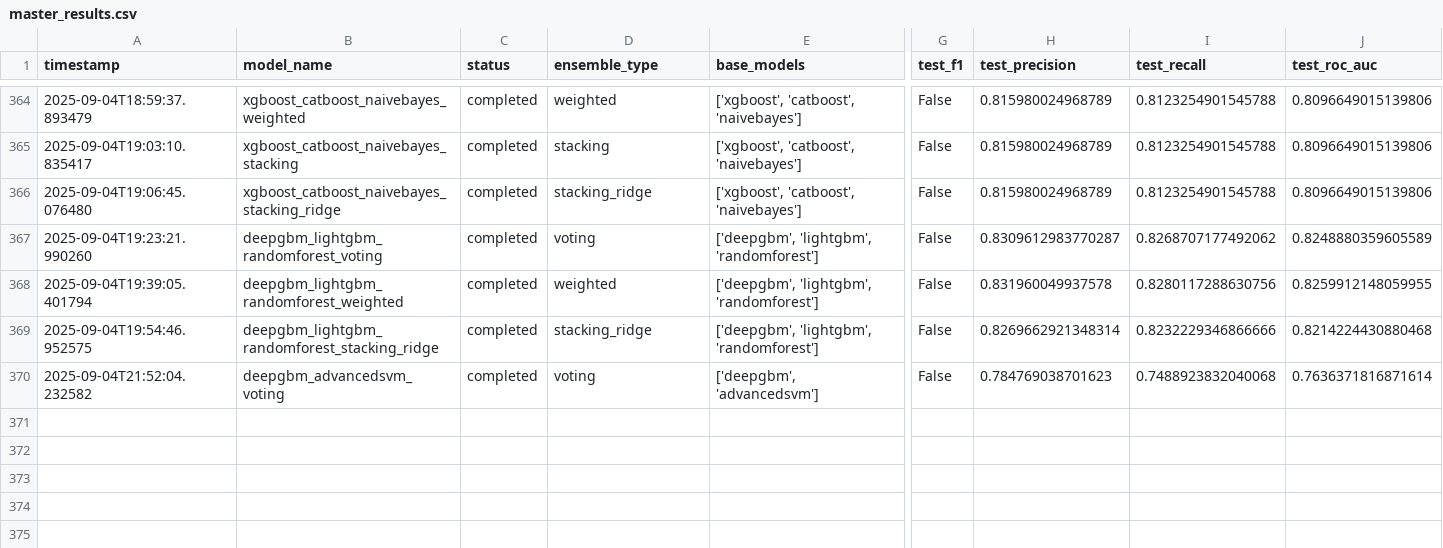
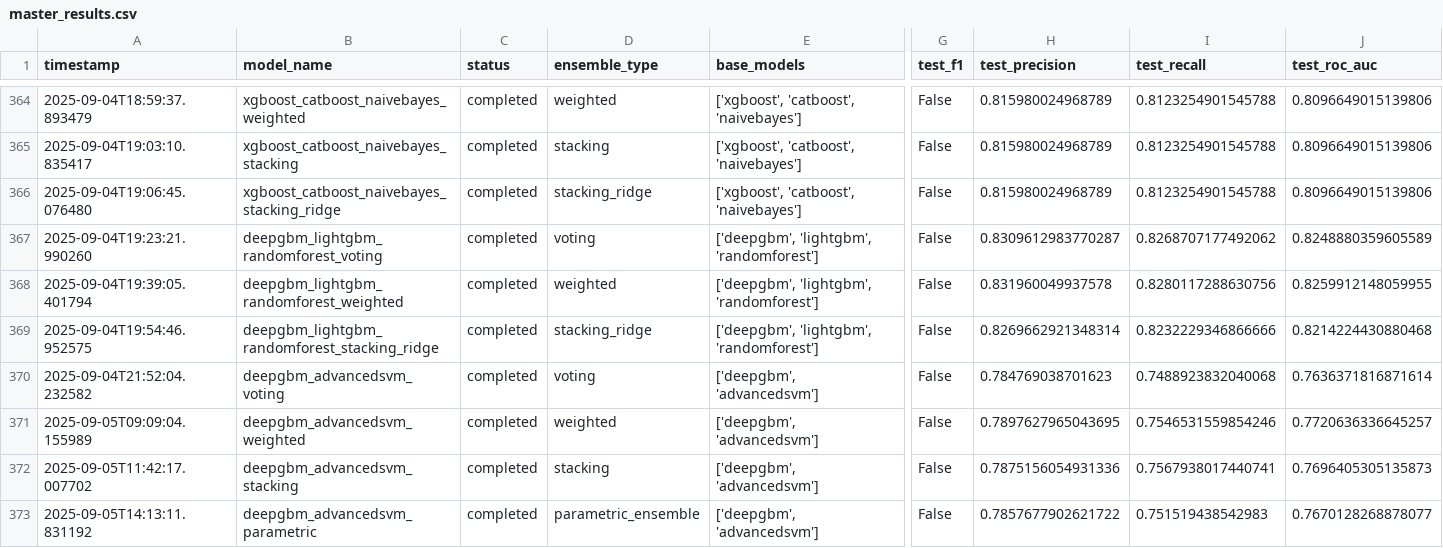
Before and after one commit to Kryst4lDem0ni4s/CableHealthPrediction, a CSV file: resnew/analysis_results/master_results.csv, drawn as a sheet; only a part is shown, gaps mark what is left out; rows hold the shown columns only; the diff names each change by its address in the sheet, - before the commit and + after, or states it on an @@ line.

```diff
--- a/resnew/analysis_results/master_results.csv
+++ b/resnew/analysis_results/master_results.csv
+row 371: 2025-09-05T09:09:04.155989 | deepgbm_advancedsvm_weighted | completed | weighted | ['deepgbm', 'advancedsvm'] | False | 0.7897627965043695 | 0.7546531559854246 | 0.7720636336645257
+row 372: 2025-09-05T11:42:17.007702 | deepgbm_advancedsvm_stacking | completed | stacking | ['deepgbm', 'advancedsvm'] | False | 0.7875156054931336 | 0.7567938017440741 | 0.7696405305135873
+row 373: 2025-09-05T14:13:11.831192 | deepgbm_advancedsvm_parametric | completed | parametric_ensemble | ['deepgbm', 'advancedsvm'] | False | 0.7857677902621722 | 0.751519438542983 | 0.7670128268878077
```
Also changed, not shown: resnew/analysis_results/detailed_metrics.csv, 19 other files.
